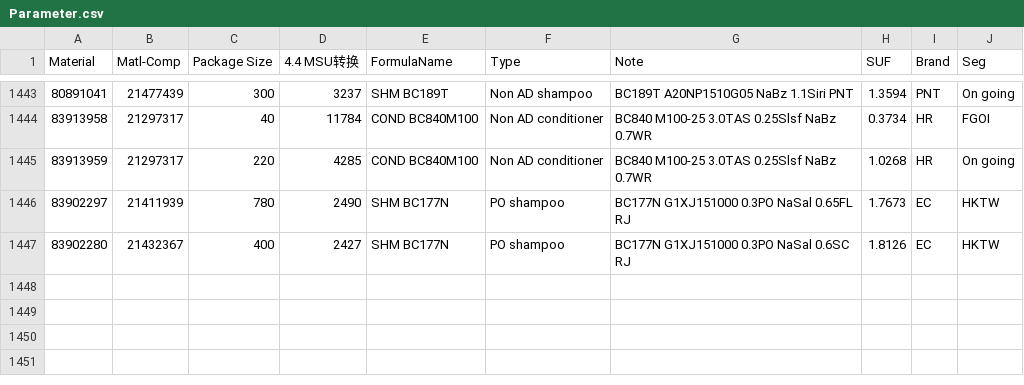
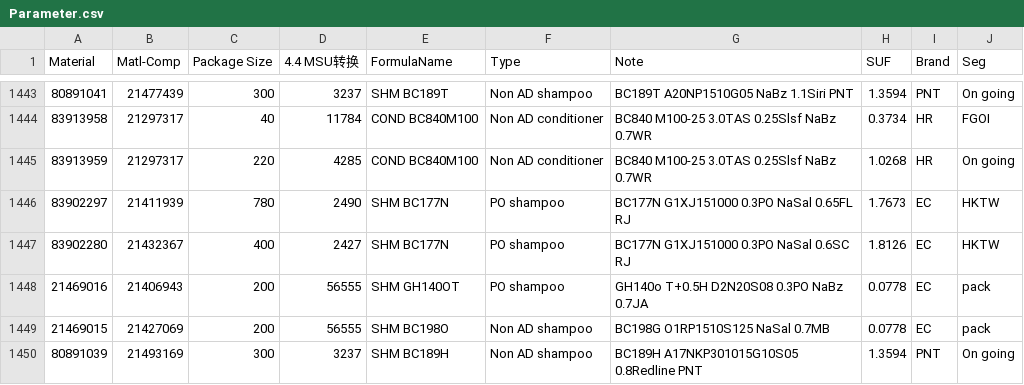
Before and after one commit to HuarongXu/HPMakingBatchManagement, a CSV file: BatchManagementTool/data/Parameter.csv, drawn as a sheet; only a part is shown, gaps mark what is left out.

```diff
--- a/BatchManagementTool/data/Parameter.csv
+++ b/BatchManagementTool/data/Parameter.csv
@@ -1447 +1447,4 @@
 83902280,21432367,400,2427,SHM BC177N,PO shampoo,BC177N G1XJ151000 0.3PO NaSal 0.6SC RJ,1.8126,EC,HKTW
+21469016,21406943,200,56555,SHM GH140OT,PO shampoo,GH140o T+0.5H D2N20S08 0.3PO NaBz 0.7JA,0.0778,EC,pack
+21469015,21427069,200,56555,SHM BC198O,Non AD shampoo,BC198G O1RP1510S125 NaSal 0.7MB,0.0778,EC,pack
+80891039,21493169,300,3237,SHM BC189H,Non AD shampoo,BC189H A17NKP301015G10S05 0.8Redline PNT,1.3594,PNT,On going
```
Also changed, not shown: 4 other files.
